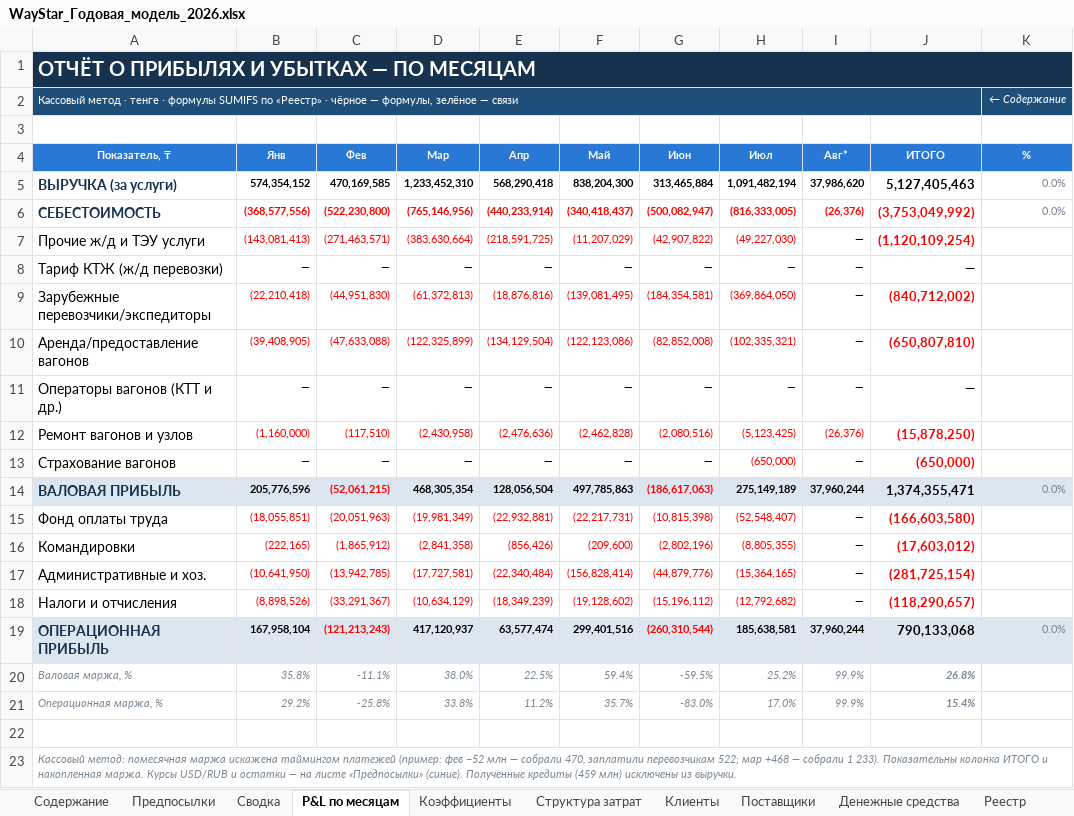
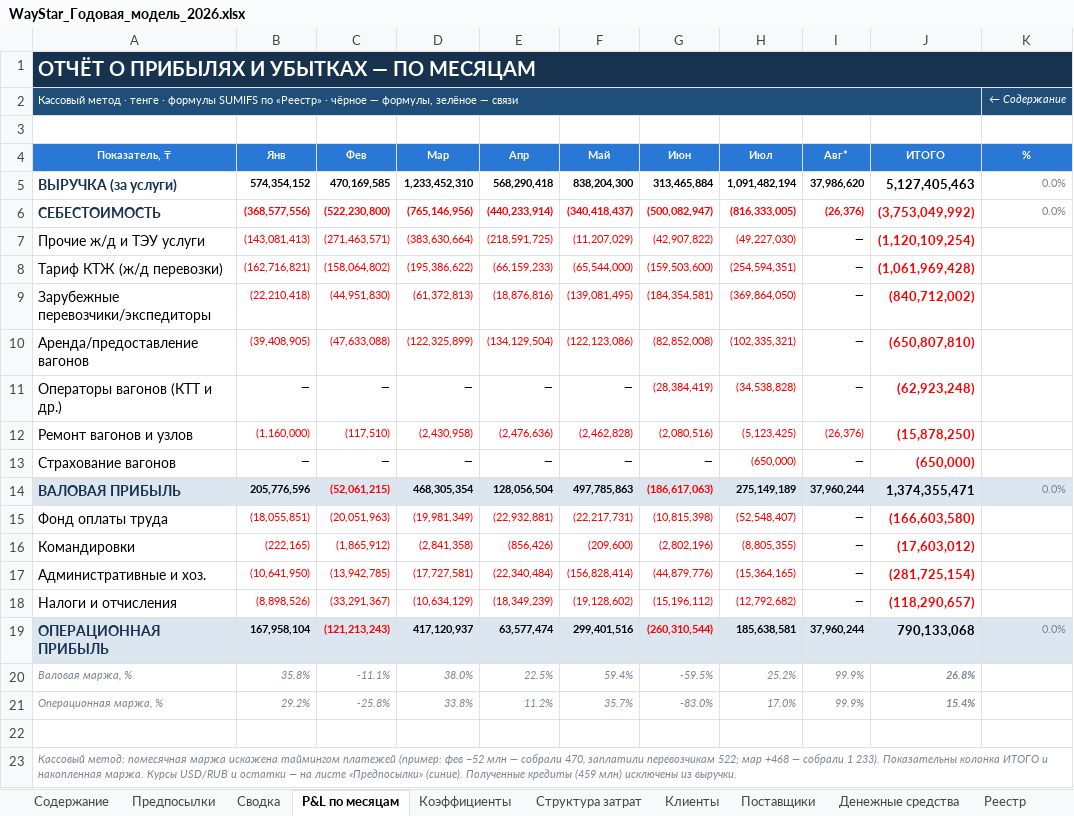
Before and after one commit to aoobakirov/board-presentation, an Excel workbook: waystar-management-report/WayStar_Годовая_модель_2026.xlsx, sheet P&L по месяцам, drawn as a sheet; values as stored, in another font and other column widths than the file's, no borders; the diff names each change by its address in the sheet, - before the commit and + after, or states it on an @@ line.

```diff
--- a/waystar-management-report/WayStar_Годовая_модель_2026.xlsx (sheet P&L по месяцам)
+++ b/waystar-management-report/WayStar_Годовая_модель_2026.xlsx (sheet P&L по месяцам)
-B8 (Янв): —
+B8 (Янв): (162,716,821)
-B8:H8 text colour: black
+B8:H8 text colour: #FF0000
-C8 (Фев): —
+C8 (Фев): (158,064,802)
-D8 (Мар): —
+D8 (Мар): (195,386,622)
-E8 (Апр): —
+E8 (Апр): (66,159,233)
-F8 (Май): —
+F8 (Май): (65,544,000)
-G8 (Июн): —
+G8 (Июн): (159,503,600)
-H8 (Июл): —
+H8 (Июл): (254,594,351)
-J8 (ИТОГО): —
+J8 (ИТОГО): (1,061,969,428)
-J8 text colour: black
+J8 text colour: #FF0000
-G11 (Июн): —
+G11 (Июн): (28,384,419)
-G11:H11 text colour: black
+G11:H11 text colour: #FF0000
-H11 (Июл): —
+H11 (Июл): (34,538,828)
-J11 (ИТОГО): —
+J11 (ИТОГО): (62,923,248)
-J11 text colour: black
+J11 text colour: #FF0000
```
Also changed, not shown: sheet Клиенты, sheet Поставщики, sheet Структура затрат, 1 other file.
